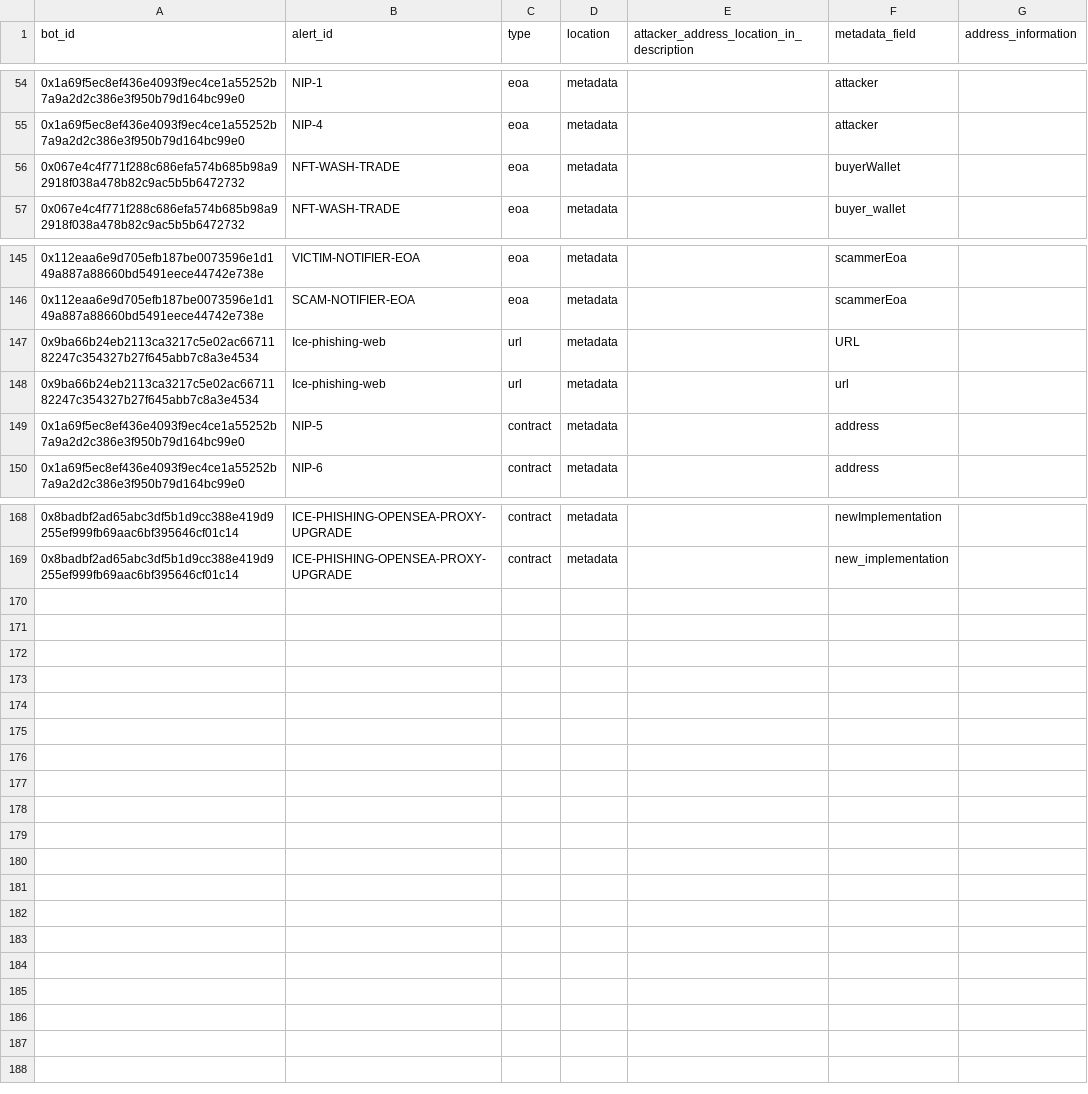
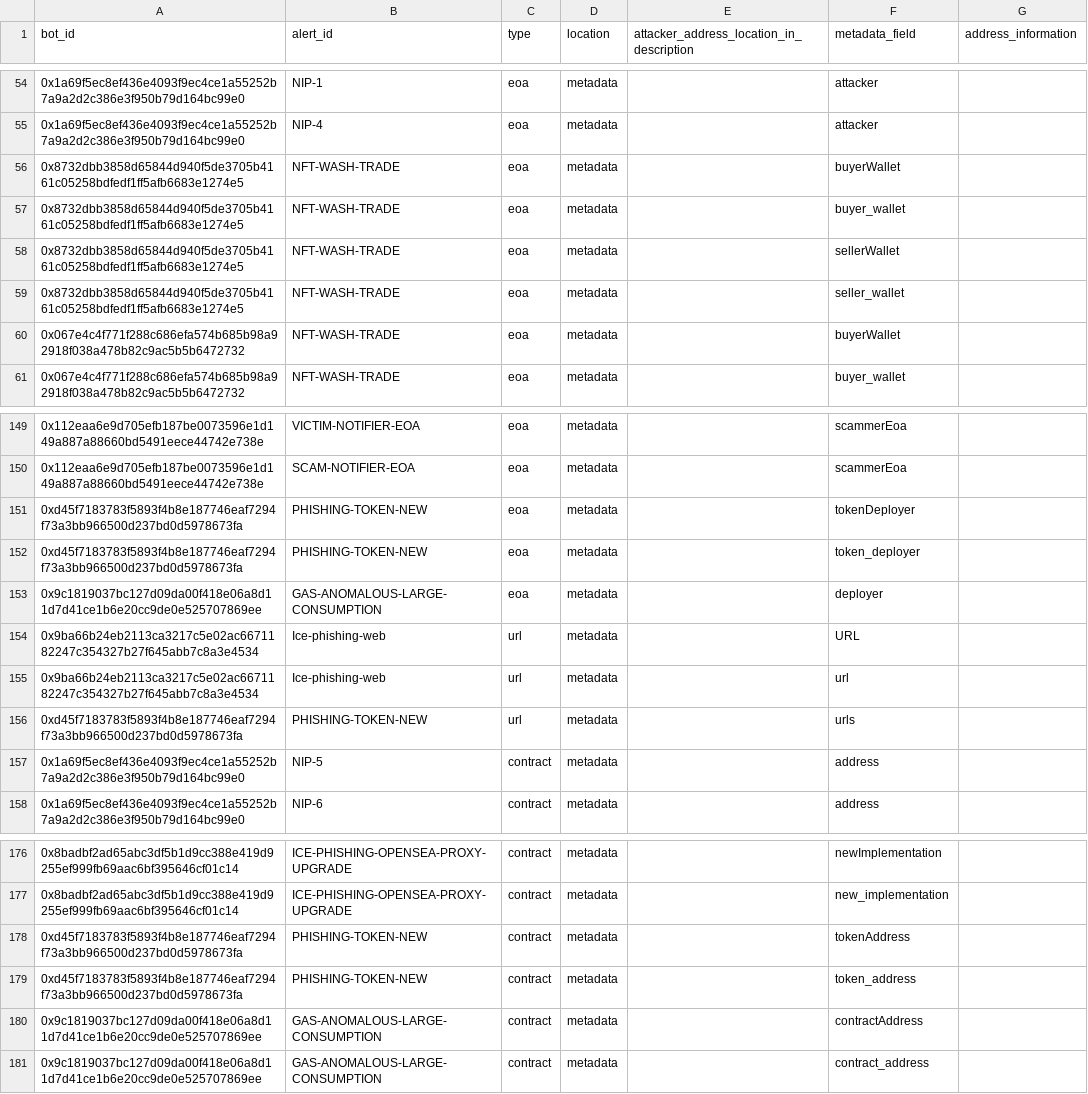
Before and after one commit to forta-network/starter-kits, a CSV file: scam-detector-py/basebot_parsing_config.csv, drawn as a sheet; only a part is shown, gaps mark what is left out.

```diff
--- a/scam-detector-py/basebot_parsing_config.csv
+++ b/scam-detector-py/basebot_parsing_config.csv
@@ -55,2 +55,6 @@ bot_id,alert_id,type,location,attacker_address_location_in_description,metadata_
 0x1a69f5ec8ef436e4093f9ec4ce1a55252b7a9a2d2c386e3f950b79d164bc99e0,NIP-4,eoa,metadata,,attacker,
+0x8732dbb3858d65844d940f5de3705b4161c05258bdfedf1ff5afb6683e1274e5,NFT-WASH-TRADE,eoa,metadata,,buyerWallet,
+0x8732dbb3858d65844d940f5de3705b4161c05258bdfedf1ff5afb6683e1274e5,NFT-WASH-TRADE,eoa,metadata,,buyer_wallet,
+0x8732dbb3858d65844d940f5de3705b4161c05258bdfedf1ff5afb6683e1274e5,NFT-WASH-TRADE,eoa,metadata,,sellerWallet,
+0x8732dbb3858d65844d940f5de3705b4161c05258bdfedf1ff5afb6683e1274e5,NFT-WASH-TRADE,eoa,metadata,,seller_wallet,
 0x067e4c4f771f288c686efa574b685b98a92918f038a478b82c9ac5b5b6472732,NFT-WASH-TRADE,eoa,metadata,,buyerWallet,
@@ -146,4 +150,8 @@ bot_id,alert_id,type,location,attacker_address_location_in_description,metadata_
 0x112eaa6e9d705efb187be0073596e1d149a887a88660bd5491eece44742e738e,SCAM-NOTIFIER-EOA,eoa,metadata,,scammerEoa,
+0xd45f7183783f5893f4b8e187746eaf7294f73a3bb966500d237bd0d5978673fa,PHISHING-TOKEN-NEW,eoa,metadata,,tokenDeployer,
+0xd45f7183783f5893f4b8e187746eaf7294f73a3bb966500d237bd0d5978673fa,PHISHING-TOKEN-NEW,eoa,metadata,,token_deployer,
+0x9c1819037bc127d09da00f418e06a8d11d7d41ce1b6e20cc9de0e525707869ee,GAS-ANOMALOUS-LARGE-CONSUMPTION,eoa,metadata,,deployer,
 0x9ba66b24eb2113ca3217c5e02ac6671182247c354327b27f645abb7c8a3e4534,Ice-phishing-web,url,metadata,,URL,
 0x9ba66b24eb2113ca3217c5e02ac6671182247c354327b27f645abb7c8a3e4534,Ice-phishing-web,url,metadata,,url,
+0xd45f7183783f5893f4b8e187746eaf7294f73a3bb966500d237bd0d5978673fa,PHISHING-TOKEN-NEW,url,metadata,,urls,
 0x1a69f5ec8ef436e4093f9ec4ce1a55252b7a9a2d2c386e3f950b79d164bc99e0,NIP-5,contract,metadata,,address,
@@ -169 +177,5 @@ bot_id,alert_id,type,location,attacker_address_location_in_description,metadata_
 0x8badbf2ad65abc3df5b1d9cc388e419d9255ef999fb69aac6bf395646cf01c14,ICE-PHISHING-OPENSEA-PROXY-UPGRADE,contract,metadata,,new_implementation,
+0xd45f7183783f5893f4b8e187746eaf7294f73a3bb966500d237bd0d5978673fa,PHISHING-TOKEN-NEW,contract,metadata,,tokenAddress,
+0xd45f7183783f5893f4b8e187746eaf7294f73a3bb966500d237bd0d5978673fa,PHISHING-TOKEN-NEW,contract,metadata,,token_address,
+0x9c1819037bc127d09da00f418e06a8d11d7d41ce1b6e20cc9de0e525707869ee,GAS-ANOMALOUS-LARGE-CONSUMPTION,contract,metadata,,contractAddress,
+0x9c1819037bc127d09da00f418e06a8d11d7d41ce1b6e20cc9de0e525707869ee,GAS-ANOMALOUS-LARGE-CONSUMPTION,contract,metadata,,contract_address,
```
Also changed, not shown: 15 other files.
